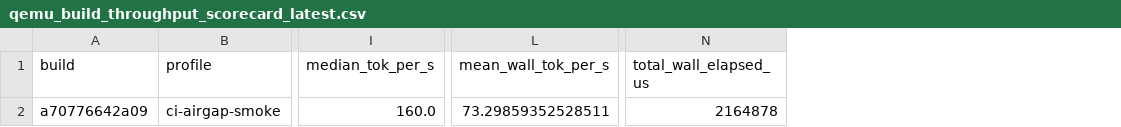
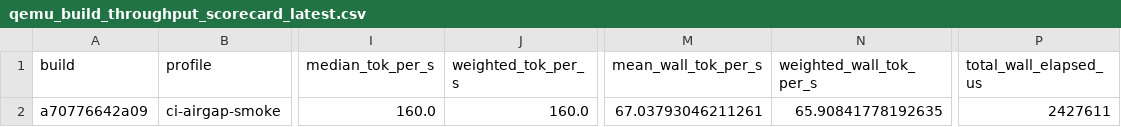
Before and after one commit to daniel-mf-92/holyc-inference, a CSV file: bench/results/qemu_build_throughput_scorecard_latest.csv, drawn as a sheet; only a part is shown, gaps mark what is left out; addresses are those after the commit; the diff names each change by its address in the sheet, - before the commit and + after, or states it on an @@ line.

```diff
--- a/bench/results/qemu_build_throughput_scorecard_latest.csv
+++ b/bench/results/qemu_build_throughput_scorecard_latest.csv
+column J (weighted_tok_per_s), row 2: 160.0
+column N (weighted_wall_tok_per_s), row 2: 65.90841778192635
-M2 (mean_wall_tok_per_s): 73.29859352528511
+M2 (mean_wall_tok_per_s): 67.03793046211261
-P2 (total_wall_elapsed_us): 2164878
+P2 (total_wall_elapsed_us): 2427611
```
Also changed, not shown: 6 other files.
